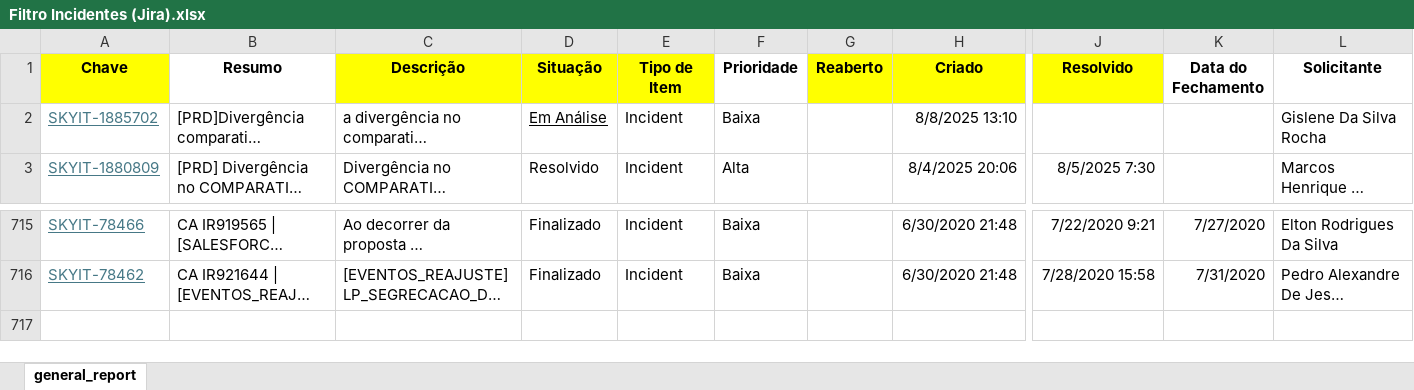
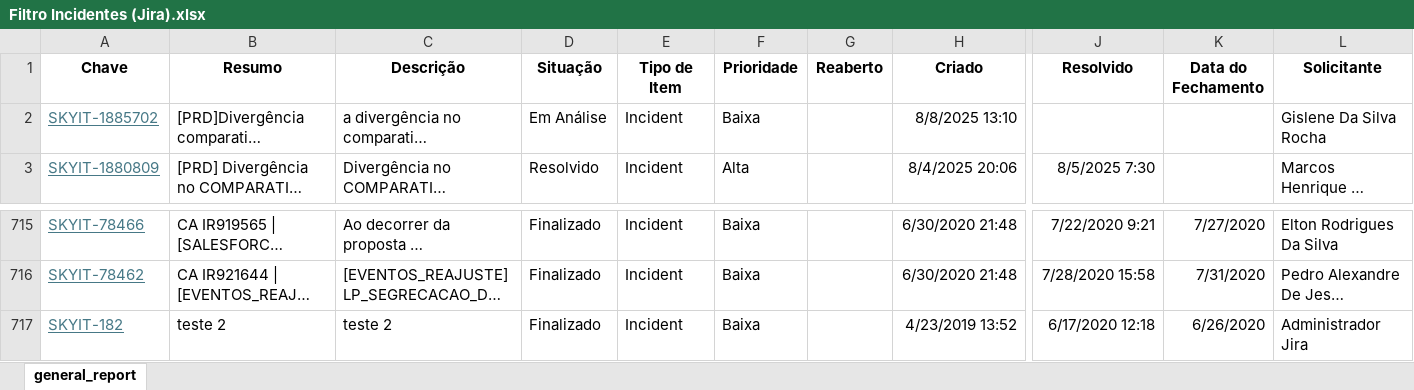
Before and after one commit to paulovieiradasilva/automation-python, an Excel workbook: src/data/uploads/Filtro Incidentes (Jira).xlsx, sheet general_report, drawn as a sheet; only a part is shown, gaps mark what is left out; long unchanged cells end in …; values as stored, in another font and other column widths than the file's, no borders; charts and pictures not drawn; rows hold the shown columns only; the diff names each change by its address in the sheet, - before the commit and + after, or states it on an @@ line.

```diff
--- a/src/data/uploads/Filtro Incidentes (Jira).xlsx (sheet general_report)
+++ b/src/data/uploads/Filtro Incidentes (Jira).xlsx (sheet general_report)
-A1 fill: #FFFF00
+A1 fill: none
-C1:E1 fill: #FFFF00
+C1:E1 fill: none
-G1:H1 fill: #FFFF00
+G1:H1 fill: none
-J1 fill: #FFFF00
+J1 fill: none
-D2 underline: on
+D2 underline: off
+row 717: SKYIT-182 | teste 2 | teste 2 | Finalizado | Incident | Baixa |  | 4/23/2019 13:52 | 6/17/2020 12:18 | 6/26/2020 | Administrador Jira
```
Also changed, not shown: charts or pictures, src/data/uploads/Defeitos SKY AD (Jira).xlsx, src/data/uploads/Project Room (Jira).xlsx, 3 other files.
